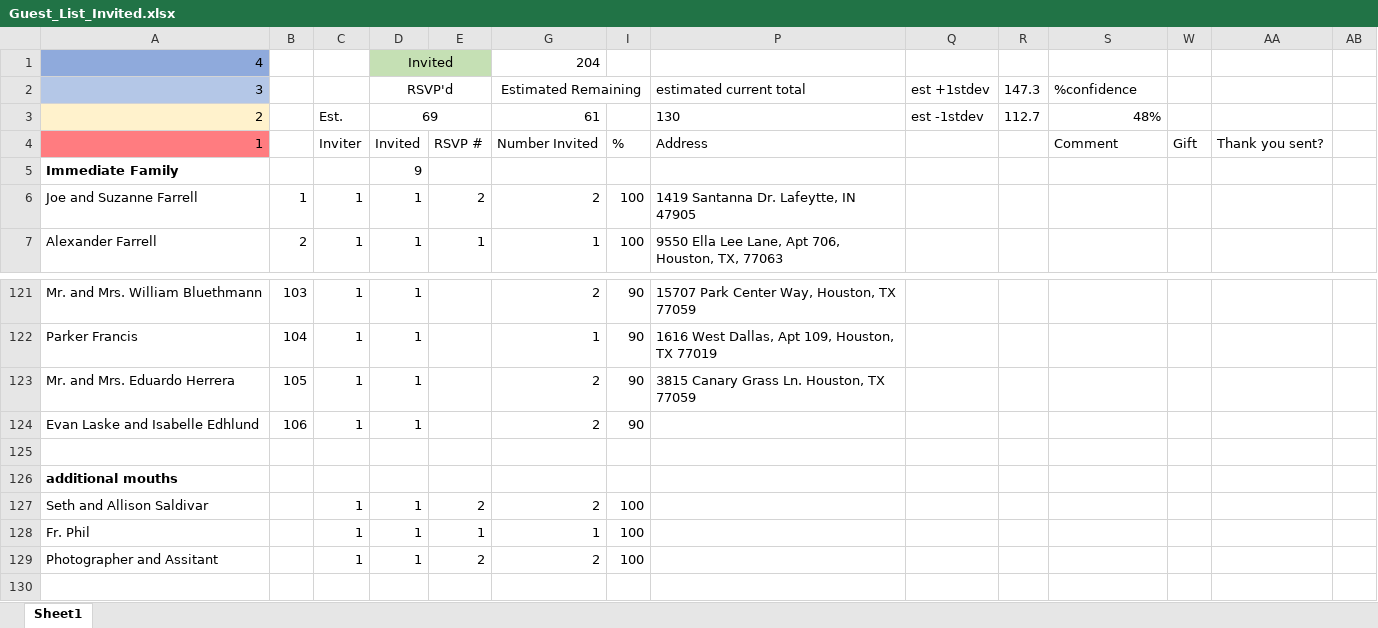
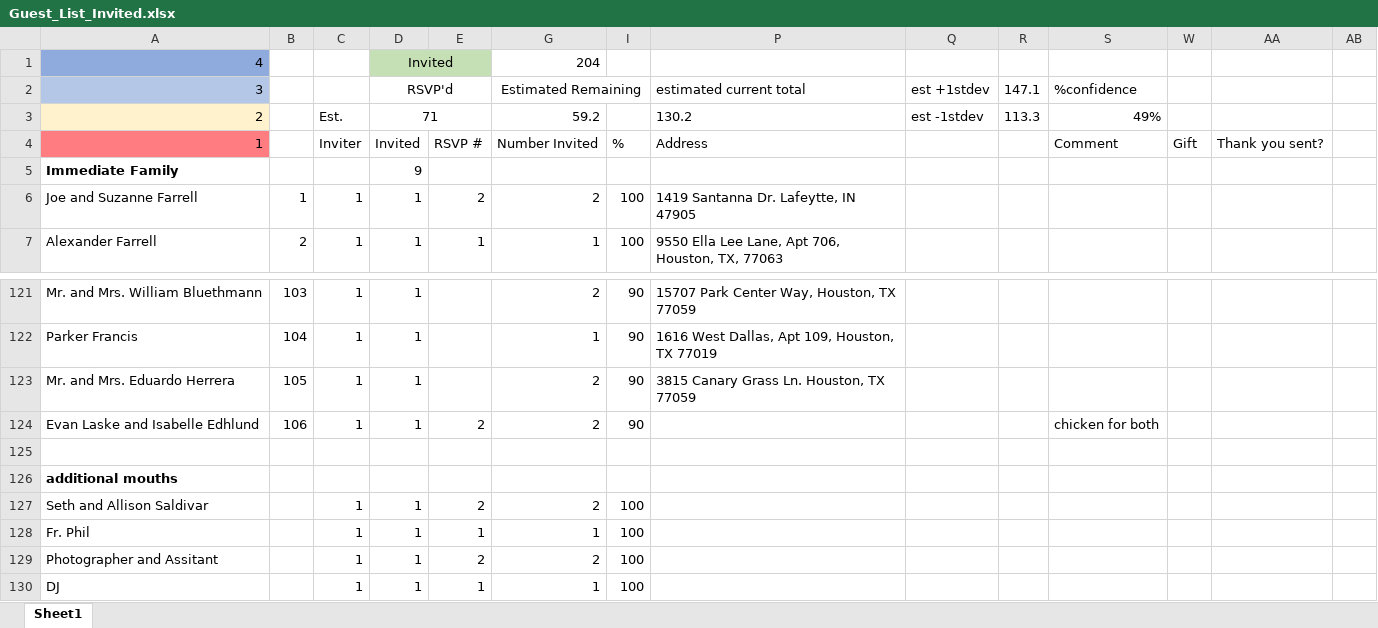
Before and after one commit to farrell49/Farrell_Garrett_Wedding, an Excel workbook: Guest_List_Invited.xlsx, sheet Sheet1, drawn as a sheet; only a part is shown, gaps mark what is left out; values as stored, in another font and other column widths than the file's, no borders; conditional formats not drawn; rows hold the shown columns only; the diff names each change by its address in the sheet, - before the commit and + after, or states it on an @@ line.

Commit message:
updated guest, added DJ

```diff
--- a/Guest_List_Invited.xlsx (sheet Sheet1)
+++ b/Guest_List_Invited.xlsx (sheet Sheet1)
-R2: 147.3
+R2: 147.1
-D3 (RSVP'd): 69
+D3 (RSVP'd): 71
-G3 (Estimated Remaining): 61
+G3 (Estimated Remaining): 59.2
-P3 (estimated current total): 130
+P3 (estimated current total): 130.2
-R3 (147.1): 112.7
+R3 (147.1): 113.3
-S3 (%confidence): 48%
+S3 (%confidence): 49%
-E124: (empty)
+E124: 2
-S124 (%confidence): (empty)
+S124 (%confidence): chicken for both
+row 130: DJ |  | 1 | 1 | 1 | 1 | 100
```
Also changed, not shown: hidden cells.
